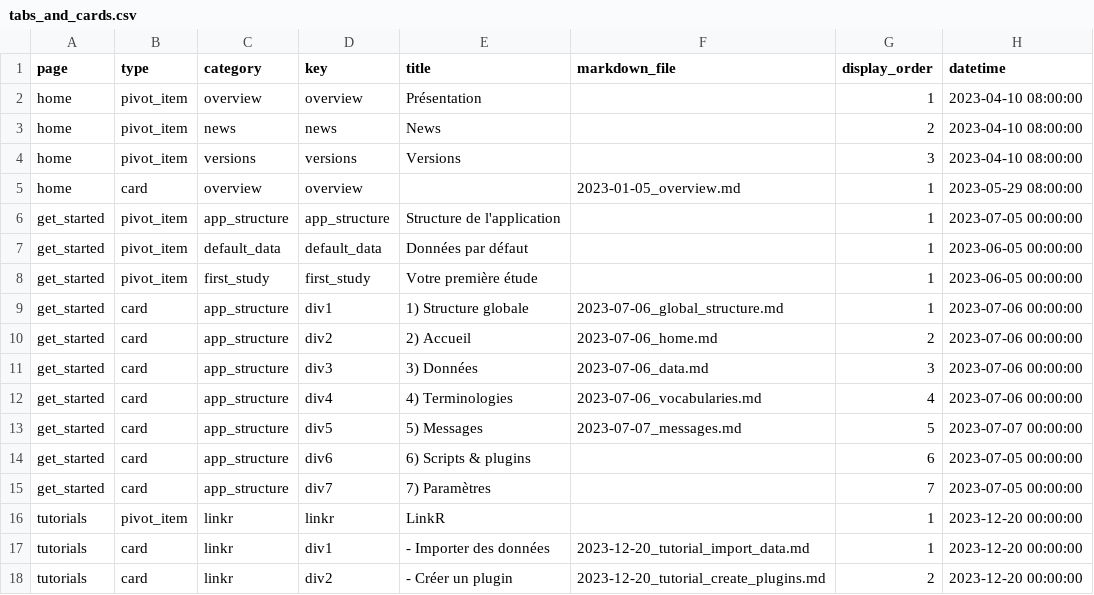
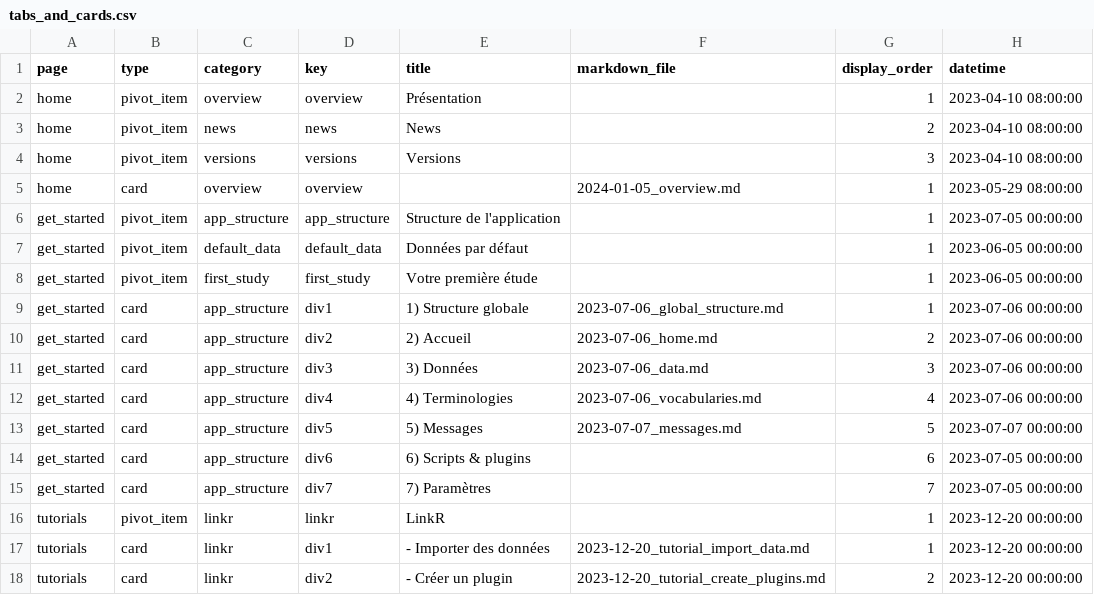
Before and after one commit to BorisDelange/LinkR-content, a CSV file: home/fr/tabs_and_cards.csv, drawn as a sheet.

```diff
--- a/home/fr/tabs_and_cards.csv
+++ b/home/fr/tabs_and_cards.csv
@@ -4,3 +4,3 @@ home,pivot_item,news,news,News,,2,2023-04-10 08:00:00
 home,pivot_item,versions,versions,Versions,,3,2023-04-10 08:00:00
-home,card,overview,overview,,2023-01-05_overview.md,1,2023-05-29 08:00:00
+home,card,overview,overview,,2024-01-05_overview.md,1,2023-05-29 08:00:00
 get_started,pivot_item,app_structure,app_structure,Structure de l'application,,1,2023-07-05 00:00:00
```
Also changed, not shown: 1 other file.
